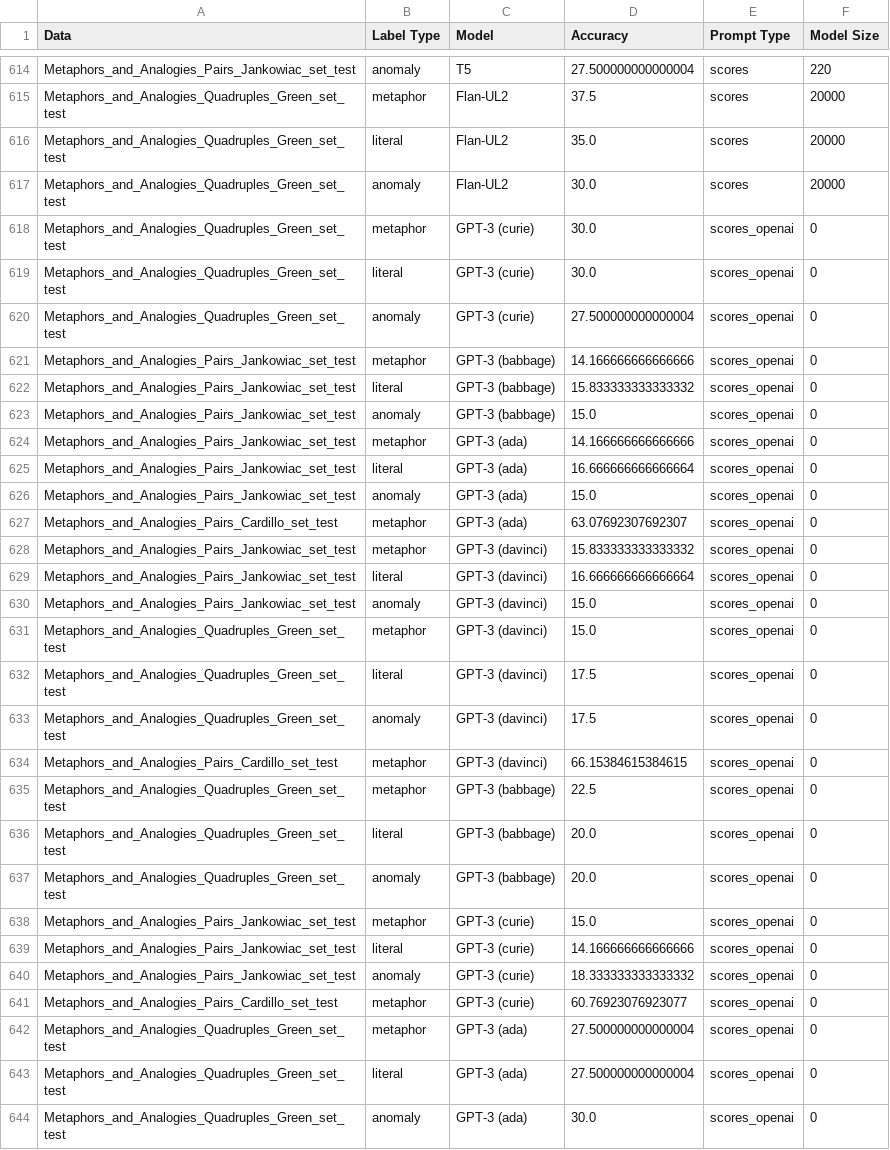
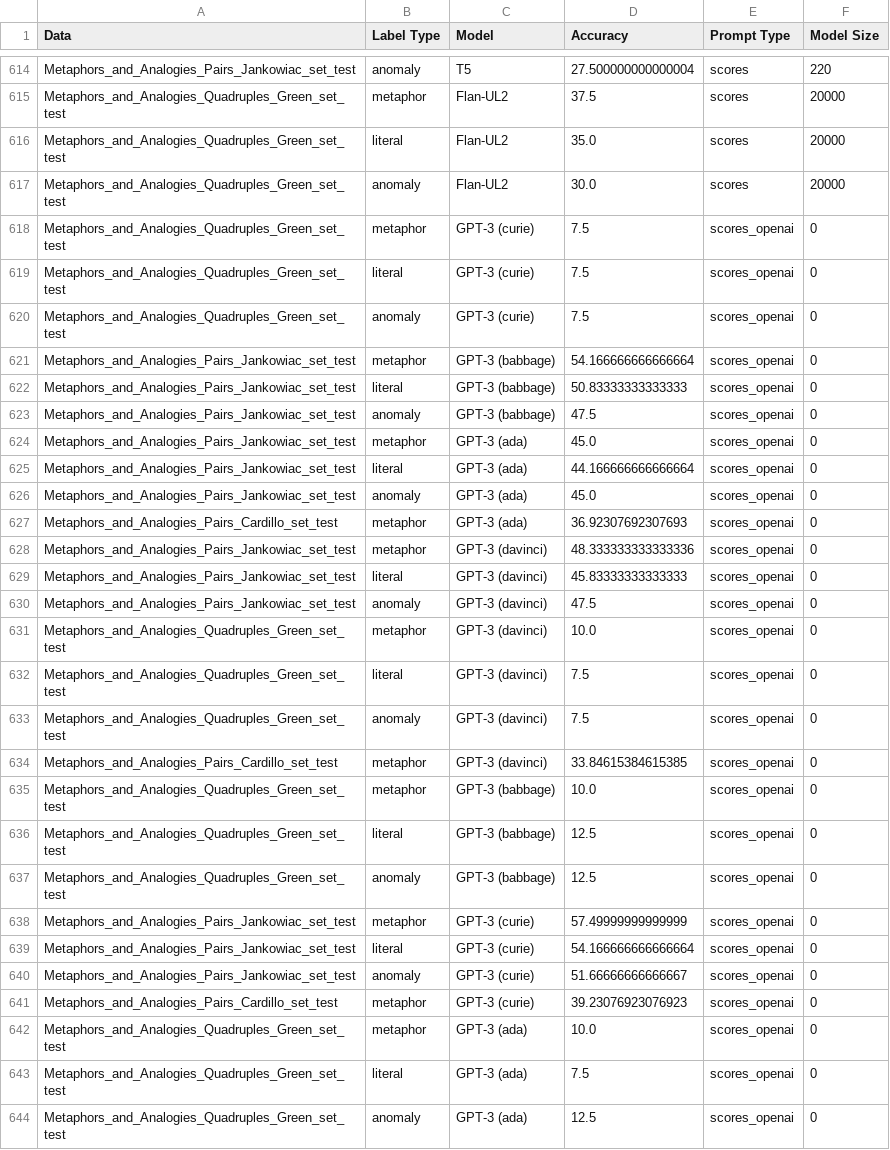
Before and after one commit to asahi417/zeroshot-metaphor, a CSV file: metaphor_results/result.csv, drawn as a sheet; only a part is shown, gaps mark what is left out; the diff covers the shown part only.

```diff
--- a/metaphor_results/result.csv
+++ b/metaphor_results/result.csv
@@ -617,28 +617,28 @@ Metaphors_and_Analogies_Quadruples_Green_set_test,literal,Flan-UL2,35.0,scores,2
 Metaphors_and_Analogies_Quadruples_Green_set_test,anomaly,Flan-UL2,30.0,scores,20000
-Metaphors_and_Analogies_Quadruples_Green_set_test,metaphor,GPT-3 (curie),30.0,scores_openai,0
-Metaphors_and_Analogies_Quadruples_Green_set_test,literal,GPT-3 (curie),30.0,scores_openai,0
-Metaphors_and_Analogies_Quadruples_Green_set_test,anomaly,GPT-3 (curie),27.500000000000004,scores_openai,0
-Metaphors_and_Analogies_Pairs_Jankowiac_set_test,metaphor,GPT-3 (babbage),14.166666666666666,scores_openai,0
-Metaphors_and_Analogies_Pairs_Jankowiac_set_test,literal,GPT-3 (babbage),15.833333333333332,scores_openai,0
-Metaphors_and_Analogies_Pairs_Jankowiac_set_test,anomaly,GPT-3 (babbage),15.0,scores_openai,0
-Metaphors_and_Analogies_Pairs_Jankowiac_set_test,metaphor,GPT-3 (ada),14.166666666666666,scores_openai,0
-Metaphors_and_Analogies_Pairs_Jankowiac_set_test,literal,GPT-3 (ada),16.666666666666664,scores_openai,0
-Metaphors_and_Analogies_Pairs_Jankowiac_set_test,anomaly,GPT-3 (ada),15.0,scores_openai,0
-Metaphors_and_Analogies_Pairs_Cardillo_set_test,metaphor,GPT-3 (ada),63.07692307692307,scores_openai,0
-Metaphors_and_Analogies_Pairs_Jankowiac_set_test,metaphor,GPT-3 (davinci),15.833333333333332,scores_openai,0
-Metaphors_and_Analogies_Pairs_Jankowiac_set_test,literal,GPT-3 (davinci),16.666666666666664,scores_openai,0
-Metaphors_and_Analogies_Pairs_Jankowiac_set_test,anomaly,GPT-3 (davinci),15.0,scores_openai,0
-Metaphors_and_Analogies_Quadruples_Green_set_test,metaphor,GPT-3 (davinci),15.0,scores_openai,0
-Metaphors_and_Analogies_Quadruples_Green_set_test,literal,GPT-3 (davinci),17.5,scores_openai,0
-Metaphors_and_Analogies_Quadruples_Green_set_test,anomaly,GPT-3 (davinci),17.5,scores_openai,0
-Metaphors_and_Analogies_Pairs_Cardillo_set_test,metaphor,GPT-3 (davinci),66.15384615384615,scores_openai,0
-Metaphors_and_Analogies_Quadruples_Green_set_test,metaphor,GPT-3 (babbage),22.5,scores_openai,0
-Metaphors_and_Analogies_Quadruples_Green_set_test,literal,GPT-3 (babbage),20.0,scores_openai,0
-Metaphors_and_Analogies_Quadruples_Green_set_test,anomaly,GPT-3 (babbage),20.0,scores_openai,0
-Metaphors_and_Analogies_Pairs_Jankowiac_set_test,metaphor,GPT-3 (curie),15.0,scores_openai,0
-Metaphors_and_Analogies_Pairs_Jankowiac_set_test,literal,GPT-3 (curie),14.166666666666666,scores_openai,0
-Metaphors_and_Analogies_Pairs_Jankowiac_set_test,anomaly,GPT-3 (curie),18.333333333333332,scores_openai,0
-Metaphors_and_Analogies_Pairs_Cardillo_set_test,metaphor,GPT-3 (curie),60.76923076923077,scores_openai,0
-Metaphors_and_Analogies_Quadruples_Green_set_test,metaphor,GPT-3 (ada),27.500000000000004,scores_openai,0
-Metaphors_and_Analogies_Quadruples_Green_set_test,literal,GPT-3 (ada),27.500000000000004,scores_openai,0
-Metaphors_and_Analogies_Quadruples_Green_set_test,anomaly,GPT-3 (ada),30.0,scores_openai,0
+Metaphors_and_Analogies_Quadruples_Green_set_test,metaphor,GPT-3 (curie),7.5,scores_openai,0
+Metaphors_and_Analogies_Quadruples_Green_set_test,literal,GPT-3 (curie),7.5,scores_openai,0
+Metaphors_and_Analogies_Quadruples_Green_set_test,anomaly,GPT-3 (curie),7.5,scores_openai,0
+Metaphors_and_Analogies_Pairs_Jankowiac_set_test,metaphor,GPT-3 (babbage),54.166666666666664,scores_openai,0
+Metaphors_and_Analogies_Pairs_Jankowiac_set_test,literal,GPT-3 (babbage),50.83333333333333,scores_openai,0
+Metaphors_and_Analogies_Pairs_Jankowiac_set_test,anomaly,GPT-3 (babbage),47.5,scores_openai,0
+Metaphors_and_Analogies_Pairs_Jankowiac_set_test,metaphor,GPT-3 (ada),45.0,scores_openai,0
+Metaphors_and_Analogies_Pairs_Jankowiac_set_test,literal,GPT-3 (ada),44.166666666666664,scores_openai,0
+Metaphors_and_Analogies_Pairs_Jankowiac_set_test,anomaly,GPT-3 (ada),45.0,scores_openai,0
+Metaphors_and_Analogies_Pairs_Cardillo_set_test,metaphor,GPT-3 (ada),36.92307692307693,scores_openai,0
+Metaphors_and_Analogies_Pairs_Jankowiac_set_test,metaphor,GPT-3 (davinci),48.333333333333336,scores_openai,0
+Metaphors_and_Analogies_Pairs_Jankowiac_set_test,literal,GPT-3 (davinci),45.83333333333333,scores_openai,0
+Metaphors_and_Analogies_Pairs_Jankowiac_set_test,anomaly,GPT-3 (davinci),47.5,scores_openai,0
+Metaphors_and_Analogies_Quadruples_Green_set_test,metaphor,GPT-3 (davinci),10.0,scores_openai,0
+Metaphors_and_Analogies_Quadruples_Green_set_test,literal,GPT-3 (davinci),7.5,scores_openai,0
+Metaphors_and_Analogies_Quadruples_Green_set_test,anomaly,GPT-3 (davinci),7.5,scores_openai,0
+Metaphors_and_Analogies_Pairs_Cardillo_set_test,metaphor,GPT-3 (davinci),33.84615384615385,scores_openai,0
+Metaphors_and_Analogies_Quadruples_Green_set_test,metaphor,GPT-3 (babbage),10.0,scores_openai,0
+Metaphors_and_Analogies_Quadruples_Green_set_test,literal,GPT-3 (babbage),12.5,scores_openai,0
+Metaphors_and_Analogies_Quadruples_Green_set_test,anomaly,GPT-3 (babbage),12.5,scores_openai,0
+Metaphors_and_Analogies_Pairs_Jankowiac_set_test,metaphor,GPT-3 (curie),57.49999999999999,scores_openai,0
+Metaphors_and_Analogies_Pairs_Jankowiac_set_test,literal,GPT-3 (curie),54.166666666666664,scores_openai,0
+Metaphors_and_Analogies_Pairs_Jankowiac_set_test,anomaly,GPT-3 (curie),51.66666666666667,scores_openai,0
+Metaphors_and_Analogies_Pairs_Cardillo_set_test,metaphor,GPT-3 (curie),39.23076923076923,scores_openai,0
+Metaphors_and_Analogies_Quadruples_Green_set_test,metaphor,GPT-3 (ada),10.0,scores_openai,0
+Metaphors_and_Analogies_Quadruples_Green_set_test,literal,GPT-3 (ada),7.5,scores_openai,0
+Metaphors_and_Analogies_Quadruples_Green_set_test,anomaly,GPT-3 (ada),12.5,scores_openai,0
```
Also changed, not shown: 49 edited cells elsewhere in this file, 21 other files.
